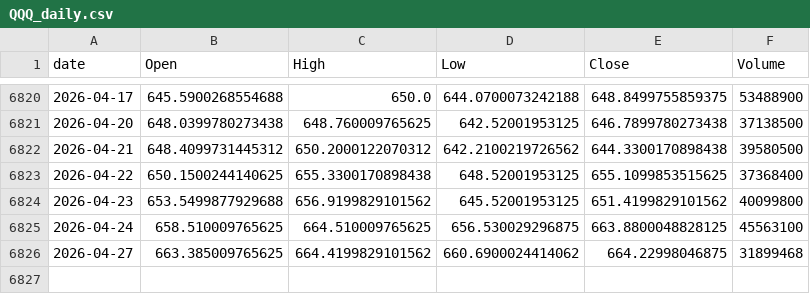
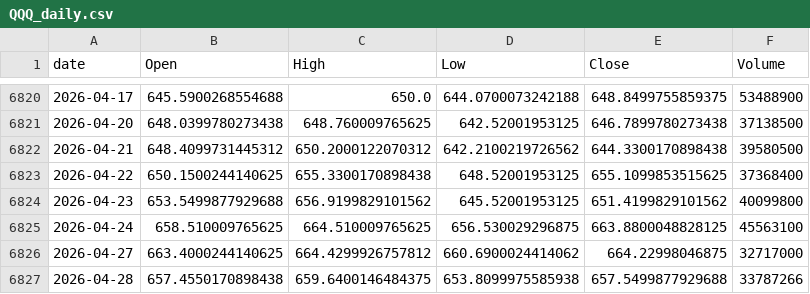
Before and after one commit to jeencare/sp500-strategy, a CSV file: data/QQQ_daily.csv, drawn as a sheet; only a part is shown, gaps mark what is left out.

```diff
--- a/data/QQQ_daily.csv
+++ b/data/QQQ_daily.csv
@@ -6825,2 +6825,3 @@
 2026-04-24,658.510009765625,664.510009765625,656.530029296875,663.8800048828125,45563100
-2026-04-27,663.385009765625,664.4199829101562,660.6900024414062,664.22998046875,31899468
+2026-04-27,663.4000244140625,664.4299926757812,660.6900024414062,664.22998046875,32717000
+2026-04-28,657.4550170898438,659.6400146484375,653.8099975585938,657.5499877929688,33787266
```
Also changed, not shown: data/IVV_daily.csv, data/QLD_daily.csv, 10 other files.
